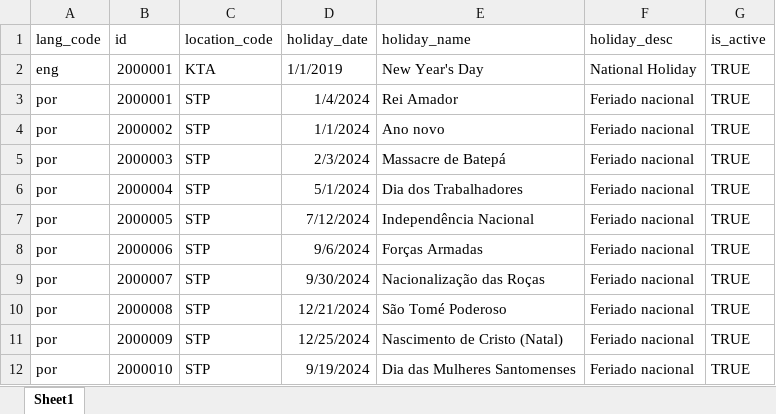
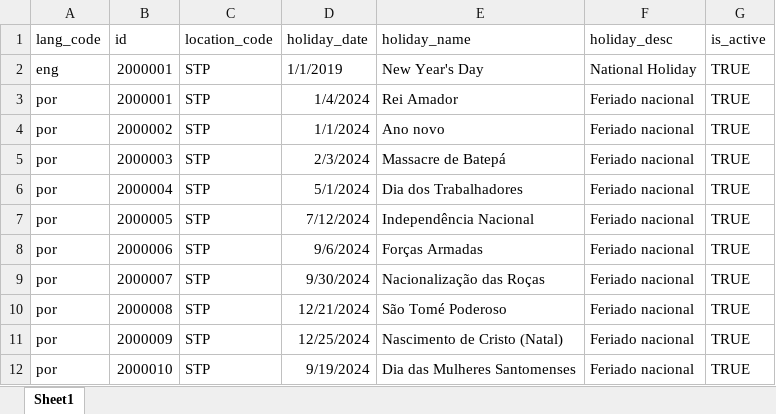
Before and after one commit to STP-ORG/mosip-data, an Excel workbook: mosip_master/xlsx/loc_holiday.xlsx, sheet Sheet1, drawn as a sheet; values as stored, in another font and other column widths than the file's, no borders; the diff names each change by its address in the sheet, - before the commit and + after, or states it on an @@ line.

```diff
--- a/mosip_master/xlsx/loc_holiday.xlsx (sheet Sheet1)
+++ b/mosip_master/xlsx/loc_holiday.xlsx (sheet Sheet1)
-C2 (location_code): KTA
+C2 (location_code): STP
```
Also changed, not shown: mosip_master/xlsx/loc_hierarchy_list.xlsx, mosip_master/xlsx/location.xlsx, 4 other files.
